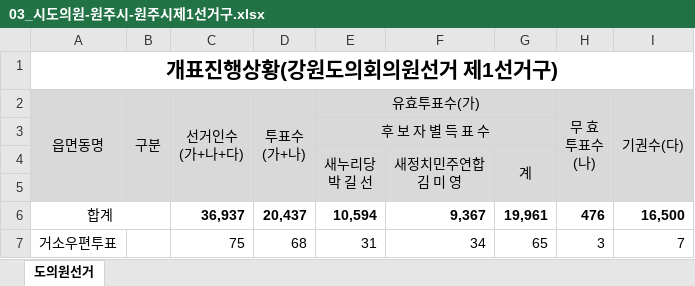
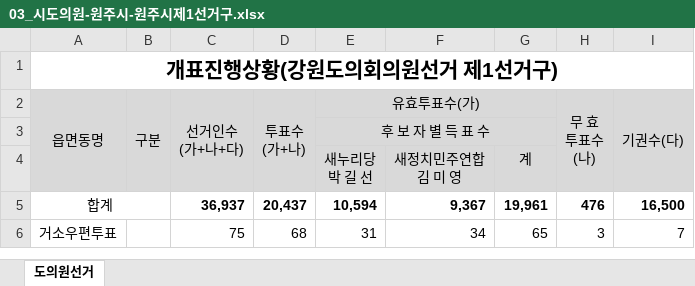
Before and after one commit to BawiNet/scitilop, an Excel workbook: 20140604_emd/강원도/03_시도의원-원주시-원주시제1선거구.xlsx, sheet 도의원선거, drawn as a sheet; only a part is shown; values as stored, in another font and other column widths than the file's, no borders; the diff names each change by its address in the sheet, - before the commit and + after, or states it on an @@ line.

```diff
--- a/20140604_emd/강원도/03_시도의원-원주시-원주시제1선거구.xlsx (sheet 도의원선거)
+++ b/20140604_emd/강원도/03_시도의원-원주시-원주시제1선거구.xlsx (sheet 도의원선거)
-E4:E5 merged
-F4:F5 merged
-G4:G5 merged
-row 5: (empty)
```
Also changed, not shown: 20140604_emd/강원도/03_시도의원-속초시-속초시제2선거구.xlsx, 20140604_emd/강원도/03_시도의원-철원군-철원군제1선거구.xlsx, 13 other files.
